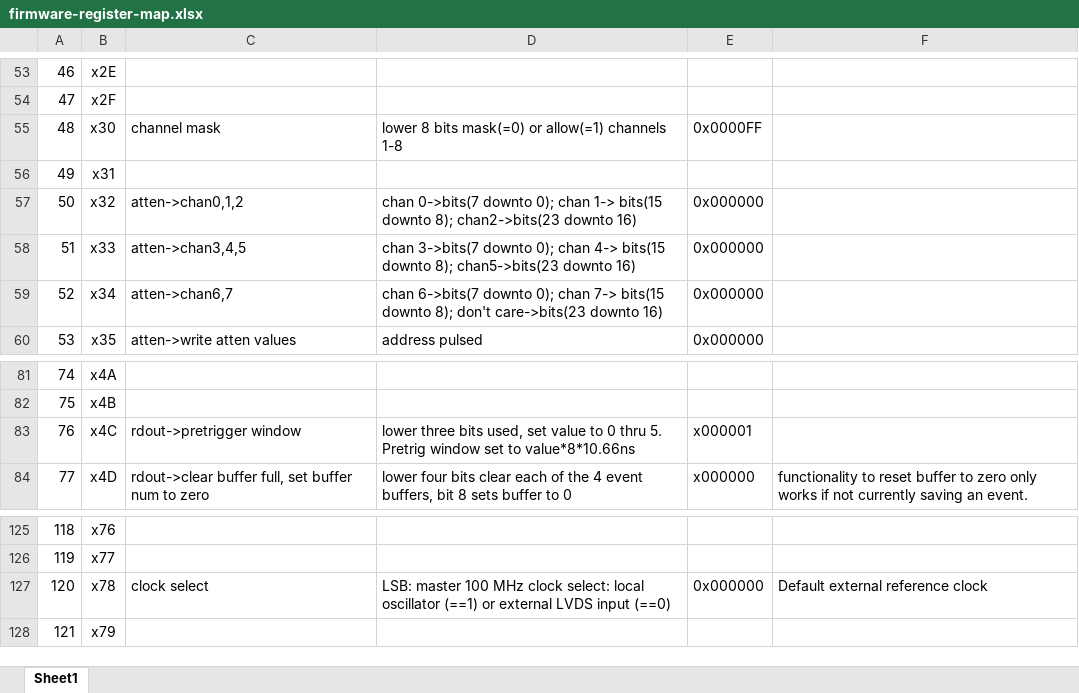
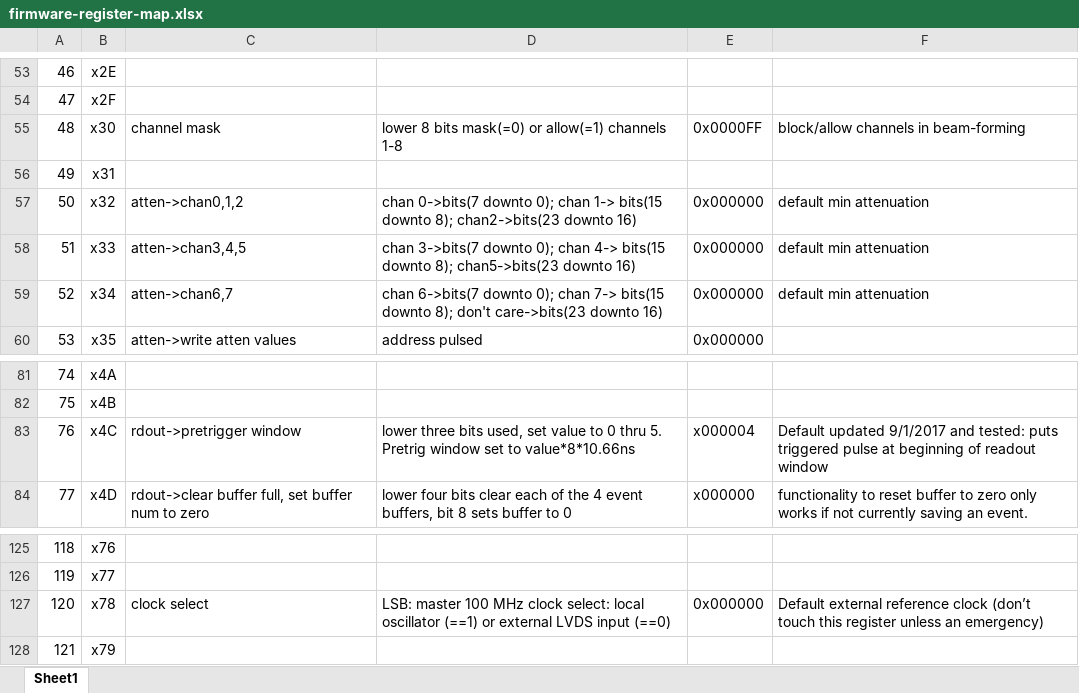
Before and after one commit to ejobe/firmware-phased-array, an Excel workbook: doc/firmware-register-map.xlsx, sheet Sheet1, drawn as a sheet; only a part is shown, gaps mark what is left out; values as stored, in another font and other column widths than the file's, no borders; the diff names each change by its address in the sheet, - before the commit and + after, or states it on an @@ line.

```diff
--- a/doc/firmware-register-map.xlsx (sheet Sheet1)
+++ b/doc/firmware-register-map.xlsx (sheet Sheet1)
-F55: (empty)
+F55: block/allow channels in beam-forming
-F57:F59: (empty)
+F57:F59: default min attenuation
-E83: x000001
+E83: x000004
-F83: (empty)
+F83: Default updated 9/1/2017 and tested: puts triggered pulse at beginning of readout window
-F127: …reference clock
+F127: …reference clock (don’t touch this register unless an emergency)
```
Also changed, not shown: 8 other files.
